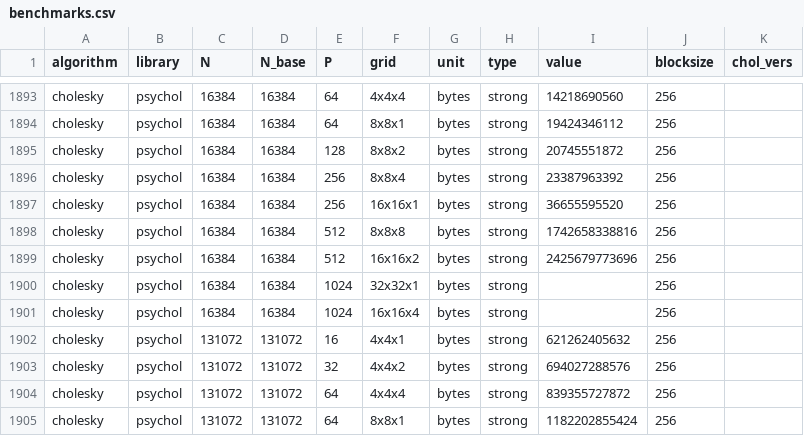
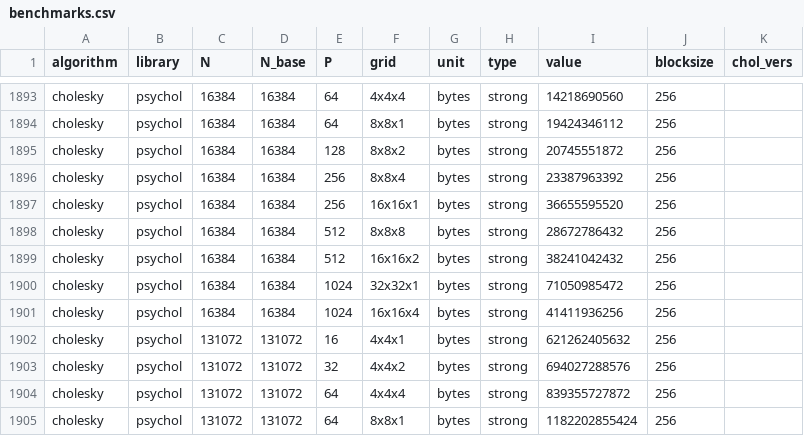
Before and after one commit to eth-cscs/conflux, a CSV file: benchmarks/benchmarks.csv, drawn as a sheet; only a part is shown, gaps mark what is left out.

Commit message:
final cholesky comm benchmarks

```diff
--- a/benchmarks/benchmarks.csv
+++ b/benchmarks/benchmarks.csv
@@ -1897,6 +1897,6 @@ cholesky,psychol,16384,16384,256,8x8x4,bytes,strong,23387963392,256,
 cholesky,psychol,16384,16384,256,16x16x1,bytes,strong,36655595520,256,
-cholesky,psychol,16384,16384,512,8x8x8,bytes,strong,1742658338816,256,
-cholesky,psychol,16384,16384,512,16x16x2,bytes,strong,2425679773696,256,
-cholesky,psychol,16384,16384,1024,32x32x1,bytes,strong,,256,
-cholesky,psychol,16384,16384,1024,16x16x4,bytes,strong,,256,
+cholesky,psychol,16384,16384,512,8x8x8,bytes,strong,28672786432,256,
+cholesky,psychol,16384,16384,512,16x16x2,bytes,strong,38241042432,256,
+cholesky,psychol,16384,16384,1024,32x32x1,bytes,strong,71050985472,256,
+cholesky,psychol,16384,16384,1024,16x16x4,bytes,strong,41411936256,256,
 cholesky,psychol,131072,131072,16,4x4x1,bytes,strong,621262405632,256,
```
